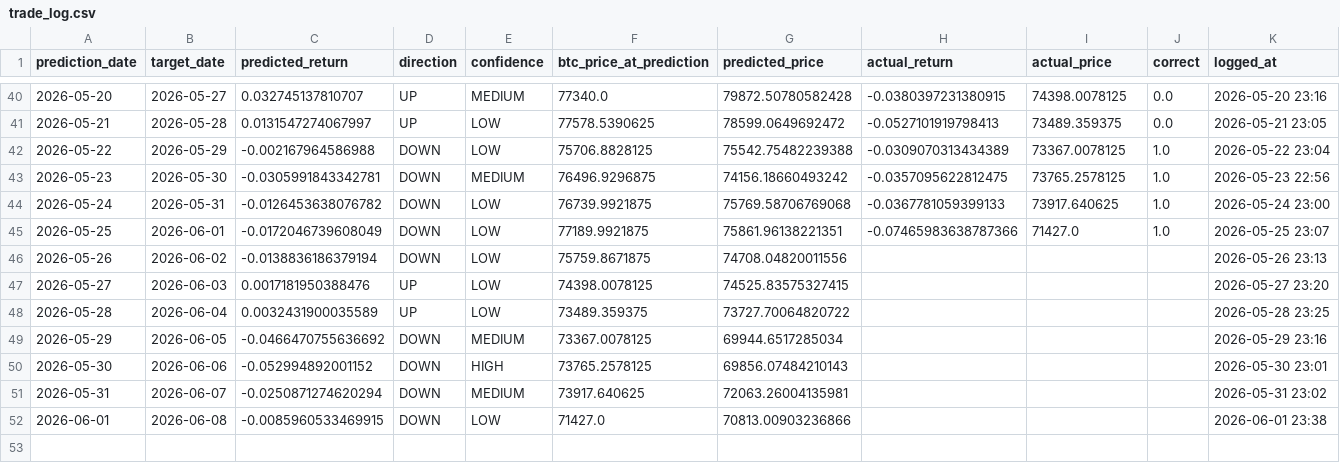
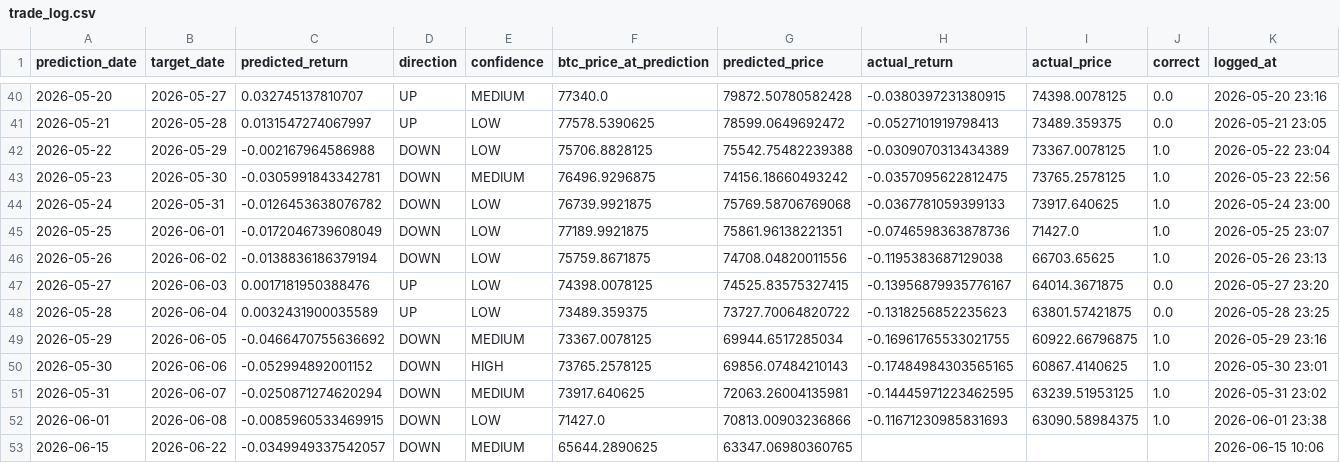
Before and after one commit to Marc-Seger/bitcoin-price-predictor-v2, a CSV file: app/data/trade_log.csv, drawn as a sheet; only a part is shown, gaps mark what is left out.

```diff
--- a/app/data/trade_log.csv
+++ b/app/data/trade_log.csv
@@ -44,9 +44,10 @@ prediction_date,target_date,predicted_return,direction,confidence,btc_price_at_p
 2026-05-24,2026-05-31,-0.0126453638076782,DOWN,LOW,76739.9921875,75769.58706769068,-0.0367781059399133,73917.640625,1.0,2026-05-24 23:00
-2026-05-25,2026-06-01,-0.0172046739608049,DOWN,LOW,77189.9921875,75861.96138221351,-0.07465983638787366,71427.0,1.0,2026-05-25 23:07
-2026-05-26,2026-06-02,-0.0138836186379194,DOWN,LOW,75759.8671875,74708.04820011556,,,,2026-05-26 23:13
-2026-05-27,2026-06-03,0.0017181950388476,UP,LOW,74398.0078125,74525.83575327415,,,,2026-05-27 23:20
-2026-05-28,2026-06-04,0.0032431900035589,UP,LOW,73489.359375,73727.70064820722,,,,2026-05-28 23:25
-2026-05-29,2026-06-05,-0.0466470755636692,DOWN,MEDIUM,73367.0078125,69944.6517285034,,,,2026-05-29 23:16
-2026-05-30,2026-06-06,-0.052994892001152,DOWN,HIGH,73765.2578125,69856.07484210143,,,,2026-05-30 23:01
-2026-05-31,2026-06-07,-0.0250871274620294,DOWN,MEDIUM,73917.640625,72063.26004135981,,,,2026-05-31 23:02
-2026-06-01,2026-06-08,-0.0085960533469915,DOWN,LOW,71427.0,70813.00903236866,,,,2026-06-01 23:38
+2026-05-25,2026-06-01,-0.0172046739608049,DOWN,LOW,77189.9921875,75861.96138221351,-0.0746598363878736,71427.0,1.0,2026-05-25 23:07
+2026-05-26,2026-06-02,-0.0138836186379194,DOWN,LOW,75759.8671875,74708.04820011556,-0.1195383687129038,66703.65625,1.0,2026-05-26 23:13
+2026-05-27,2026-06-03,0.0017181950388476,UP,LOW,74398.0078125,74525.83575327415,-0.13956879935776167,64014.3671875,0.0,2026-05-27 23:20
+2026-05-28,2026-06-04,0.0032431900035589,UP,LOW,73489.359375,73727.70064820722,-0.1318256852235623,63801.57421875,0.0,2026-05-28 23:25
+2026-05-29,2026-06-05,-0.0466470755636692,DOWN,MEDIUM,73367.0078125,69944.6517285034,-0.16961765533021755,60922.66796875,1.0,2026-05-29 23:16
+2026-05-30,2026-06-06,-0.052994892001152,DOWN,HIGH,73765.2578125,69856.07484210143,-0.17484984303565165,60867.4140625,1.0,2026-05-30 23:01
+2026-05-31,2026-06-07,-0.0250871274620294,DOWN,MEDIUM,73917.640625,72063.26004135981,-0.14445971223462595,63239.51953125,1.0,2026-05-31 23:02
+2026-06-01,2026-06-08,-0.0085960533469915,DOWN,LOW,71427.0,70813.00903236866,-0.11671230985831693,63090.58984375,1.0,2026-06-01 23:38
+2026-06-15,2026-06-22,-0.0349949337542057,DOWN,MEDIUM,65644.2890625,63347.06980360765,,,,2026-06-15 10:06
```
Also changed, not shown: 1 other file.
